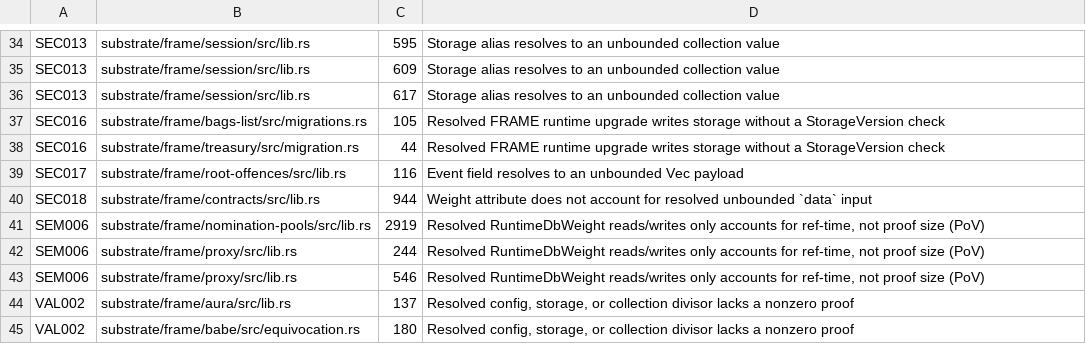
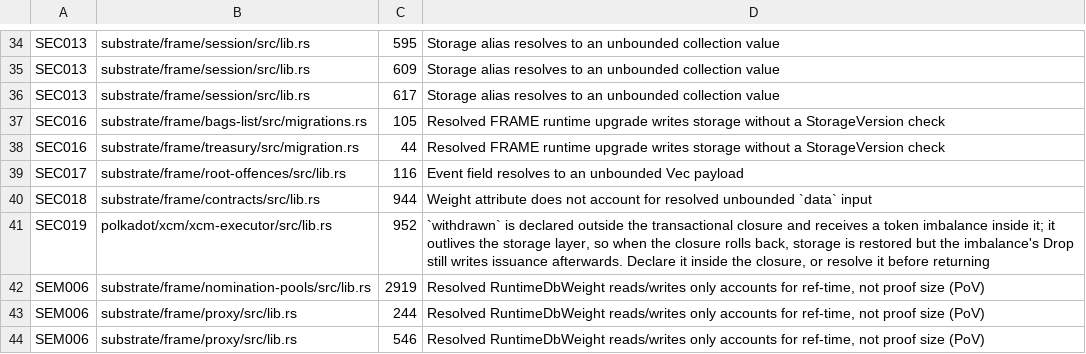
Before and after one commit to agustinustheo/polkadot-linter, a TSV file: benchmarks/rustc-sdk-baseline.tsv, drawn as a sheet; only a part is shown, gaps mark what is left out; the shorter side is filled out with more unchanged rows.

Commit message:
feat: SEC019 imbalance escapes storage rollback, SEC020 discarded verification verdict (#16)
* feat: add SEC019 imbalance-escapes-transaction and SEC020 discarded-verification-result

SEC019 reports an outer local that holds a token imbalance (fungible(s)
Imbalance, legacy Positive/NegativeImbalance, xcm-executor AssetsInHolding),
is mutably captured by a closure run in a storage layer (with_storage_layer,
with_transaction*, ProcessTransaction::process), and receives an imbalance
inside it (method-call argument or assignment), when the closure can roll
back (`?`/`Err` for Result closures, `TransactionOutcome::Rollback` for
with_transaction*). Its Drop writes issuance after the layer rolled back
(dotUSD, #10384/#11910). `impl ProcessTransaction for ()` has no storage
layer and is skipped.

SEC020 reports a verify-style call returning bool, Result<bool, _> or
Option<bool> whose verdict is dropped by a statement, let _, is_ok() or
map(|_| ..) (forged MMR ancestry proof, #11738). `inspect(..)` counts as
inspecting the verdict.

* docs: document SEC019/SEC020; bench: pin SEC019 on the pre-#11910 xcm-executor

Add rule pages, index/README rows and a CI step for the fixture script.
The pinned SDK (b18fb34) predates #11910, so staging-xcm-executor's
WithdrawAsset is a CI-checked SEC019 true positive; pallet-mmr already
has #11738, so SEC020 pins 0 there. check-sdk-benchmarks.sh accepts
exit 1 (error-severity findings) from the rustc case run.

```diff
--- a/benchmarks/rustc-sdk-baseline.tsv
+++ b/benchmarks/rustc-sdk-baseline.tsv
@@ -40,2 +40,3 @@ SEC017	substrate/frame/root-offences/src/lib.rs	116	Event field resolves to an u
 SEC018	substrate/frame/contracts/src/lib.rs	944	Weight attribute does not account for resolved unbounded `data` input
+SEC019	polkadot/xcm/xcm-executor/src/lib.rs	952	`withdrawn` is declared outside the transactional closure and receives a token imbalance inside it; it outlives the storage layer, so when the closure rolls back, storage is restored but the imbalance's Drop still writes issuance afterwards. Declare it inside the closure, or resolve it before returning
 SEM006	substrate/frame/nomination-pools/src/lib.rs	2919	Resolved RuntimeDbWeight reads/writes only accounts for ref-time, not proof size (PoV)
```
Also changed, not shown: benchmarks/rustc-sdk-cases.tsv, 13 other files.
